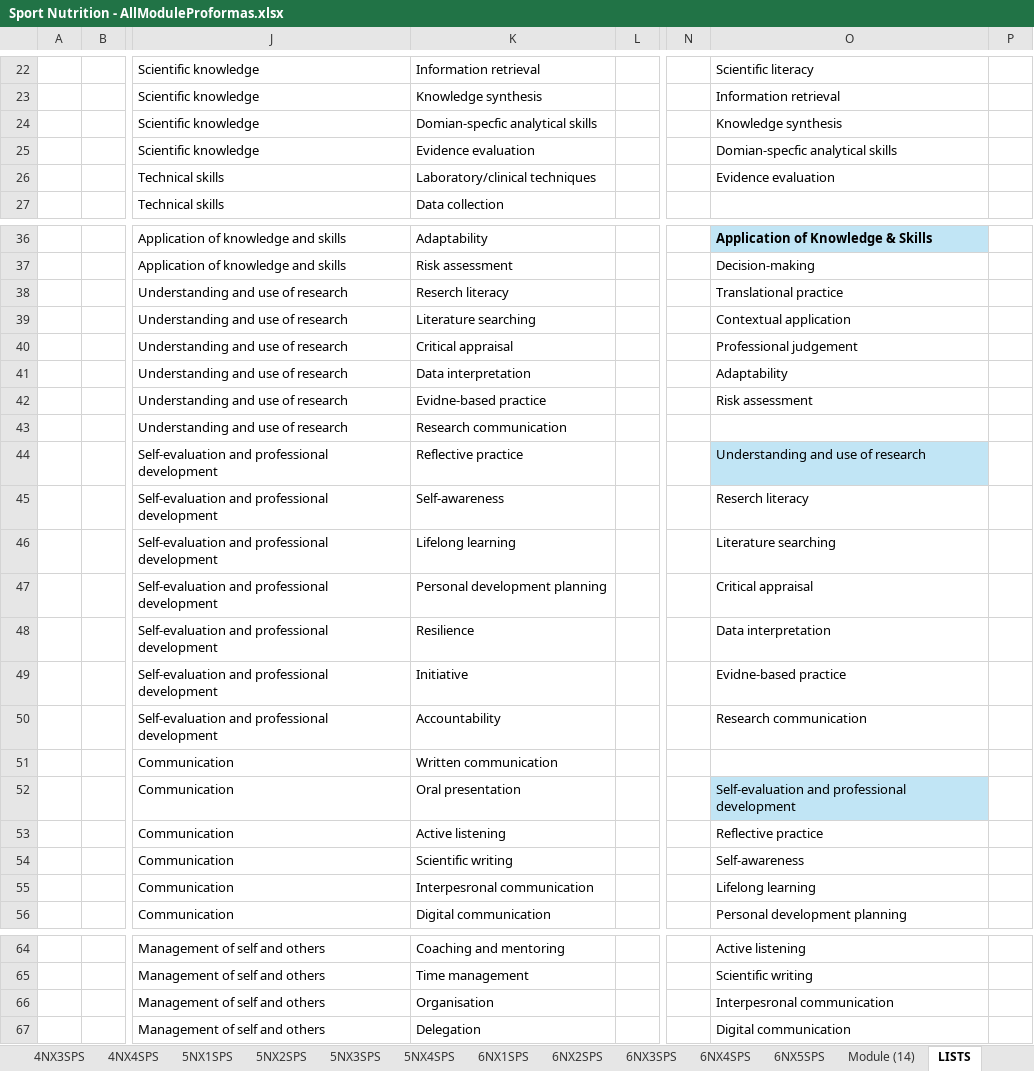
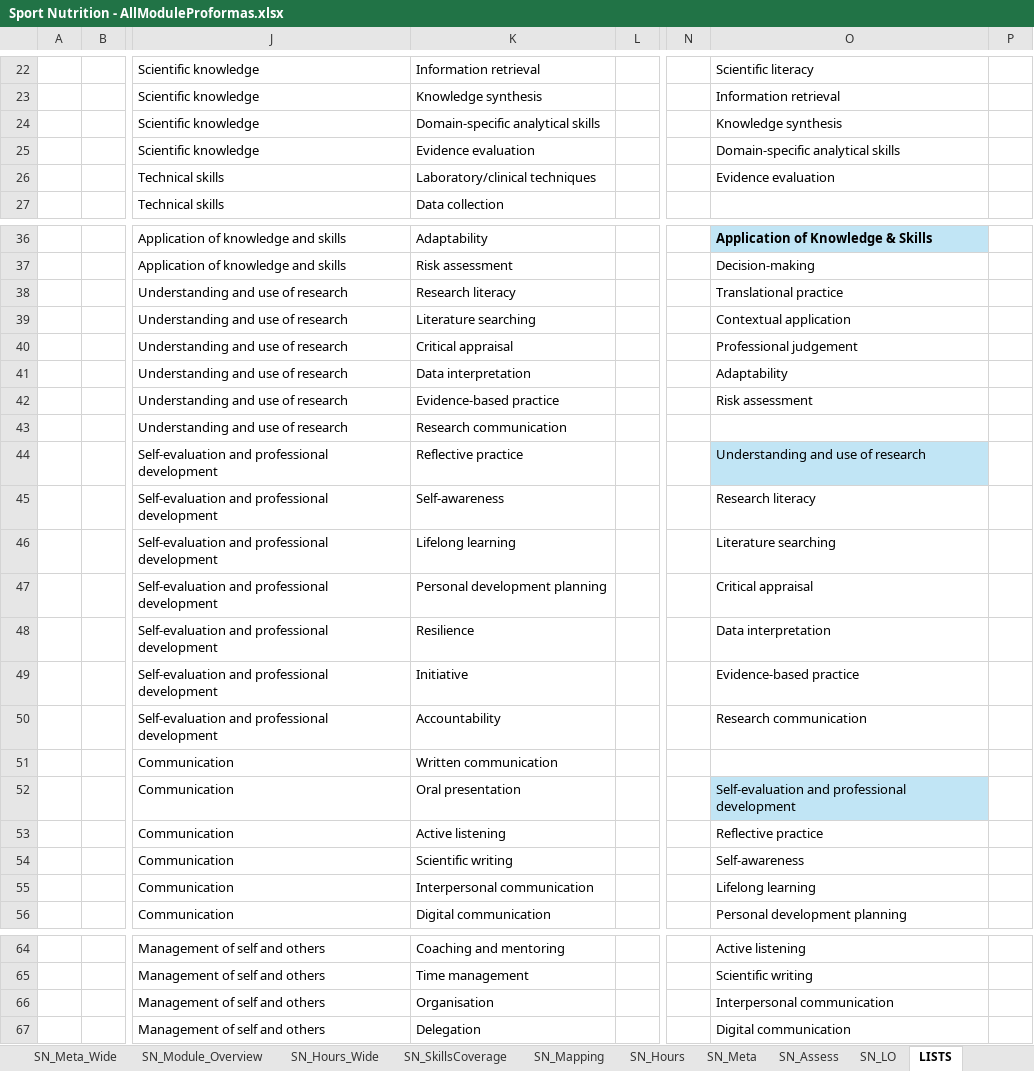
Before and after one commit to m-a-robinson/sps-ppr-2026, an Excel workbook: Sport Nutrition - AllModuleProformas.xlsx, sheet LISTS, drawn as a sheet; only a part is shown, gaps mark what is left out; values as stored, in another font and other column widths than the file's, no borders; table styles not drawn; the diff names each change by its address in the sheet, - before the commit and + after, or states it on an @@ line.

Commit message:
Updated nutrition and modules by programme

```diff
--- a/Sport Nutrition - AllModuleProformas.xlsx (sheet LISTS)
+++ b/Sport Nutrition - AllModuleProformas.xlsx (sheet LISTS)
-sheet tab: Module (14)
+sheet tab: SN_Meta_Wide
+sheet tab: SN_Module_Overview
+sheet tab: SN_Hours_Wide
+sheet tab: SN_SkillsCoverage
+sheet tab: SN_Mapping
+sheet tab: SN_Hours
+sheet tab: SN_Meta
+sheet tab: SN_Assess
+sheet tab: SN_LO
-K24: Domian-specfic analytical skills
+K24: Domain-specific analytical skills
-O25: Domian-specfic analytical skills
+O25: Domain-specific analytical skills
-K38: Reserch literacy
+K38: Research literacy
-K42: Evidne-based practice
+K42: Evidence-based practice
-O45: Reserch literacy
+O45: Research literacy
-O49: Evidne-based practice
+O49: Evidence-based practice
-K55: Interpesronal communication
+K55: Interpersonal communication
-O66: Interpesronal communication
+O66: Interpersonal communication
```
Also changed, not shown: sheet 6008SPS, sheet 4001SPS, sheet 5015SPS, sheet 6006SPS, sheet 6003SPS, sheet 4003SPS, 7 more sheets, other sheet tabs, Modules by programme.xlsx.
